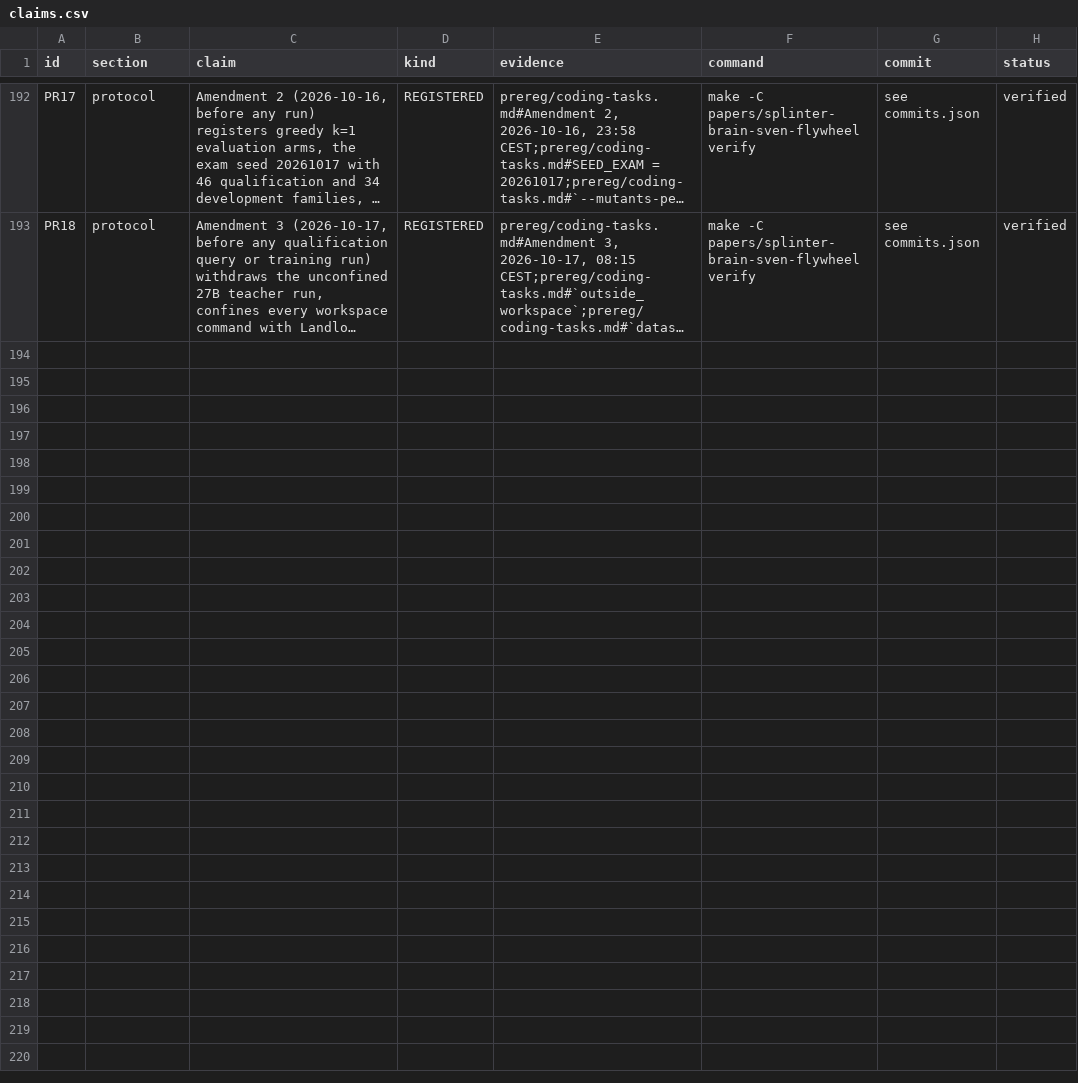
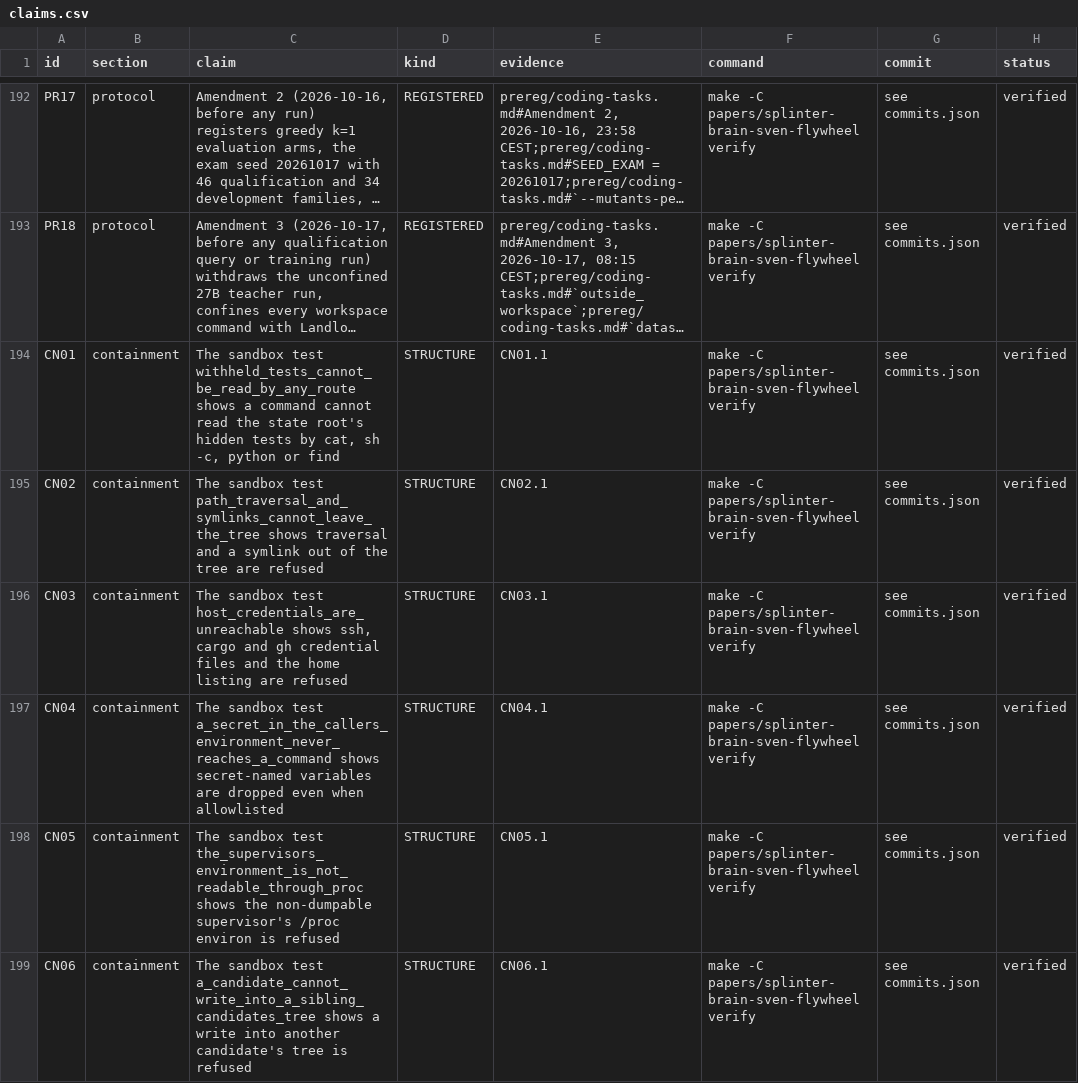
Before and after one commit to swedishembedded/splinter, a CSV file: papers/splinter-brain-sven-flywheel/data/claims.csv, drawn as a sheet; only a part is shown, gaps mark what is left out; long unchanged cells end in …; the diff covers the shown part only; the diff names each change by its address in the sheet, - before the commit and + after, or states it on an @@ line.

Commit message:
paper: containment as a requirement of the loop, with a ledger entry per prevention fixture

```diff
--- a/papers/splinter-brain-sven-flywheel/data/claims.csv
+++ b/papers/splinter-brain-sven-flywheel/data/claims.csv
+row 194: CN01 | containment | The sandbox test withheld_tests_cannot_be_read_by_any_route shows a command cannot read the state root's hidden tests by cat, sh -c, python or find | STRUCTURE | CN01.1 | make -C papers/splinter-brain-sven-flywheel verify | see commits.json | verified
+row 195: CN02 | containment | The sandbox test path_traversal_and_symlinks_cannot_leave_the_tree shows traversal and a symlink out of the tree are refused | STRUCTURE | CN02.1 | make -C papers/splinter-brain-sven-flywheel verify | see commits.json | verified
+row 196: CN03 | containment | The sandbox test host_credentials_are_unreachable shows ssh, cargo and gh credential files and the home listing are refused | STRUCTURE | CN03.1 | make -C papers/splinter-brain-sven-flywheel verify | see commits.json | verified
+row 197: CN04 | containment | The sandbox test a_secret_in_the_callers_environment_never_reaches_a_command shows secret-named variables are dropped even when allowlisted | STRUCTURE | CN04.1 | make -C papers/splinter-brain-sven-flywheel verify | see commits.json | verified
+row 198: CN05 | containment | The sandbox test the_supervisors_environment_is_not_readable_through_proc shows the non-dumpable supervisor's /proc environ is refused | STRUCTURE | CN05.1 | make -C papers/splinter-brain-sven-flywheel verify | see commits.json | verified
+row 199: CN06 | containment | The sandbox test a_candidate_cannot_write_into_a_sibling_candidates_tree shows a write into another candidate's tree is refused | STRUCTURE | CN06.1 | make -C papers/splinter-brain-sven-flywheel verify | see commits.json | verified
```
Also changed, not shown: 6 added rows elsewhere in this file, 6 other files.
